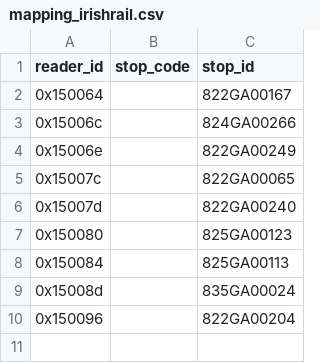
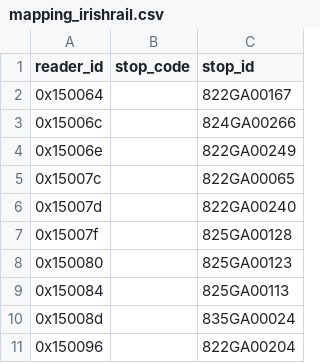
Before and after one commit to metrodroid/metrodroid, a CSV file: data/tfi_leap/mapping_irishrail.csv, drawn as a sheet.

Commit message:
Add more stops in Dublin, Ireland.
LUAS: Carrickmines.
Irish Rail: Booterstown.

```diff
--- a/data/tfi_leap/mapping_irishrail.csv
+++ b/data/tfi_leap/mapping_irishrail.csv
@@ -6,2 +6,3 @@ reader_id,stop_code,stop_id
 0x15007d,,822GA00240
+0x15007f,,825GA00128
 0x150080,,825GA00123
```
Also changed, not shown: data/tfi_leap/mapping_luas.csv, 1 other file.
